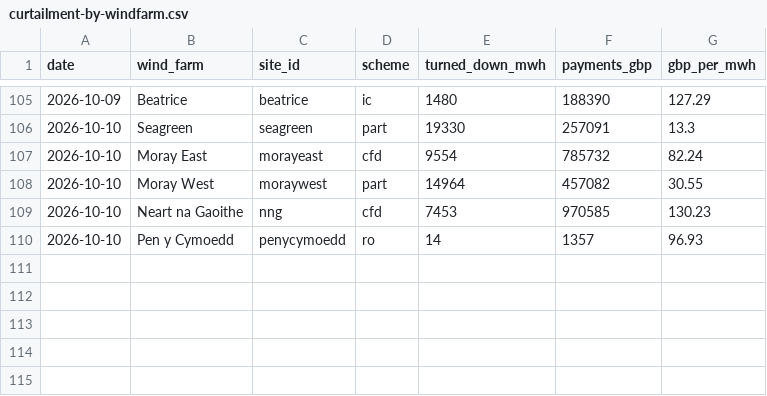
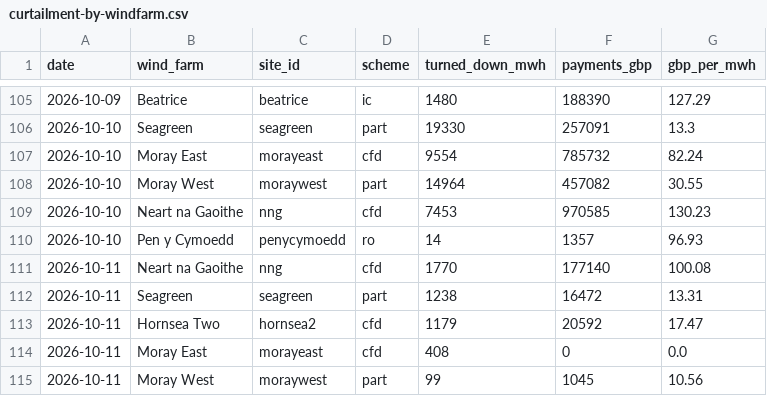
Before and after one commit to Delwyno/The-UK-Power-Flow-Llif-Pwer-y-DU, a CSV file: data/open/curtailment-by-windfarm.csv, drawn as a sheet; only a part is shown, gaps mark what is left out; the diff names each change by its address in the sheet, - before the commit and + after, or states it on an @@ line.

```diff
--- a/data/open/curtailment-by-windfarm.csv
+++ b/data/open/curtailment-by-windfarm.csv
+row 111: 2026-10-11 | Neart na Gaoithe | nng | cfd | 1770 | 177140 | 100.08
+row 112: 2026-10-11 | Seagreen | seagreen | part | 1238 | 16472 | 13.31
+row 113: 2026-10-11 | Hornsea Two | hornsea2 | cfd | 1179 | 20592 | 17.47
+row 114: 2026-10-11 | Moray East | morayeast | cfd | 408 | 0 | 0.0
+row 115: 2026-10-11 | Moray West | moraywest | part | 99 | 1045 | 10.56
```
Also changed, not shown: data/open/carbon-daily.csv, data/open/costs-daily.csv, 19 other files.
